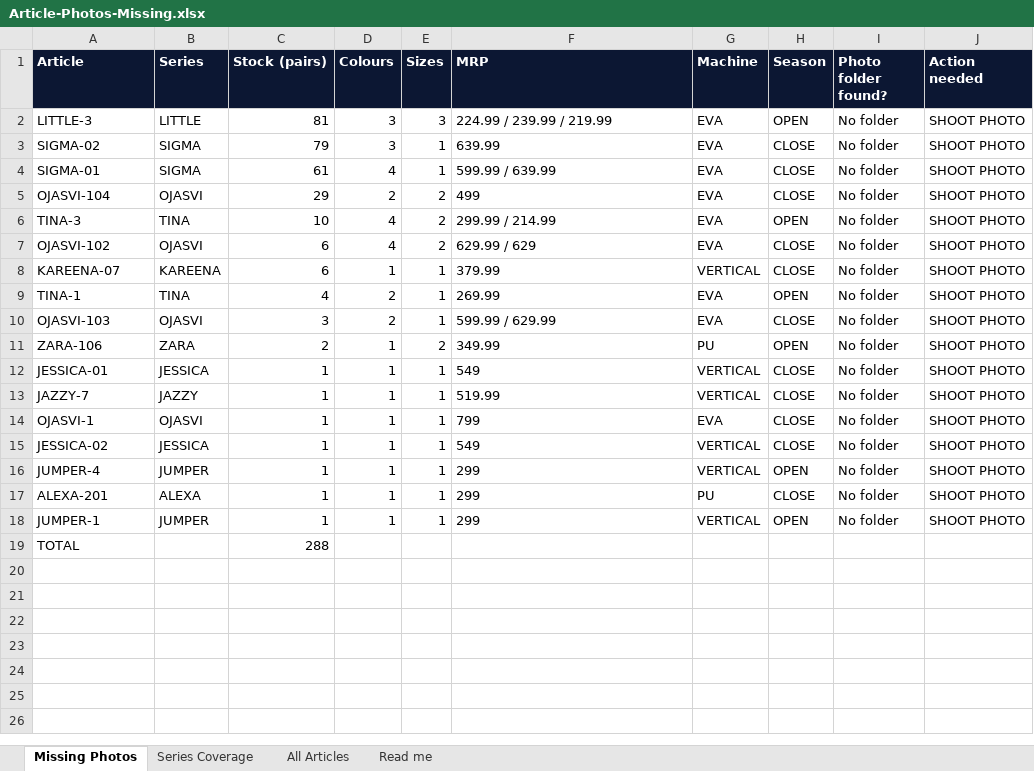
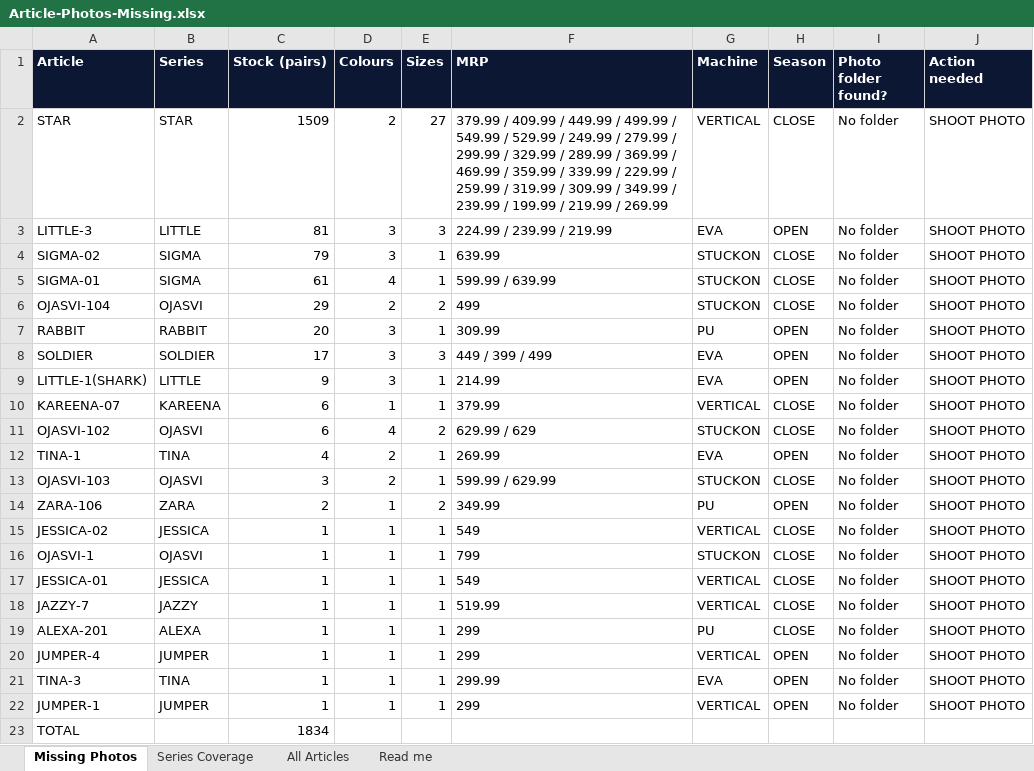
Before and after one commit to OjasBD2005/STARKIDZ.TRACKER, an Excel workbook: Article-Photos-Missing.xlsx, sheet Missing Photos, drawn as a sheet; values as stored, in another font and other column widths than the file's, no borders; removed rows and columns are numbered as before the commit, all else as after; the diff names each change by its address in the sheet, - before the commit and + after, or states it on an @@ line.

```diff
--- a/Article-Photos-Missing.xlsx (sheet Missing Photos)
+++ b/Article-Photos-Missing.xlsx (sheet Missing Photos)
+row 2: STAR | STAR | 1509 | 2 | 27 | 379.99 / 409.99 / 449.99 / 499.99 / 549.99 / 529.99 / 249.99 / 279.99 / 299.99 / 329.99 / 289.99 / 369.99 / 469.99 / 359.99 / 339.99 / 229.99 / 259.99 / 319.99 / 309.99 / 349.99 / 239.99 / 199.99 / 219.99 / 269.99 | VERTICAL | CLOSE | No folder | SHOOT PHOTO
-G4:G6 (Machine): EVA
+G4:G6 (Machine): STUCKON
-row 6: TINA-3 | TINA | 10 | 4 | 2 | 299.99 / 214.99 | EVA | OPEN | No folder | SHOOT PHOTO
-row 7: OJASVI-102 | OJASVI | 6 | 4 | 2 | 629.99 / 629 | EVA | CLOSE | No folder | SHOOT PHOTO
+row 7: RABBIT | RABBIT | 20 | 3 | 1 | 309.99 | PU | OPEN | No folder | SHOOT PHOTO
+row 8: SOLDIER | SOLDIER | 17 | 3 | 3 | 449 / 399 / 499 | EVA | OPEN | No folder | SHOOT PHOTO
+row 9: LITTLE-1(SHARK) | LITTLE | 9 | 3 | 1 | 214.99 | EVA | OPEN | No folder | SHOOT PHOTO
+row 11: OJASVI-102 | OJASVI | 6 | 4 | 2 | 629.99 / 629 | STUCKON | CLOSE | No folder | SHOOT PHOTO
-G13 (Machine): EVA
+G13 (Machine): STUCKON
+row 16: OJASVI-1 | OJASVI | 1 | 1 | 1 | 799 | STUCKON | CLOSE | No folder | SHOOT PHOTO
-A19 (Article): OJASVI-1
+A19 (Article): ALEXA-201
-B19 (Series): OJASVI
+B19 (Series): ALEXA
-F19 (MRP): 799
+F19 (MRP): 299
-G19 (Machine): EVA
+G19 (Machine): PU
-A21 (Article): ALEXA-201
+A21 (Article): TINA-3
-B21 (Series): ALEXA
+B21 (Series): TINA
-F21 (MRP): 299
+F21 (MRP): 299.99
-G21 (Machine): PU
+G21 (Machine): EVA
-H21 (Season): CLOSE
+H21 (Season): OPEN
-C23 (Stock (pairs)): 288
+C23 (Stock (pairs)): 1834
```
Also changed, not shown: sheet All Articles, sheet Series Coverage, sheet Read me, 13 other files.
